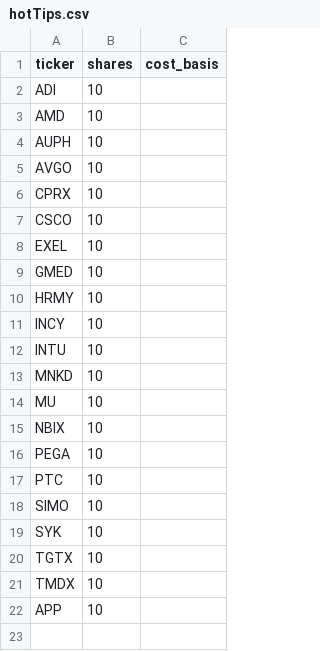
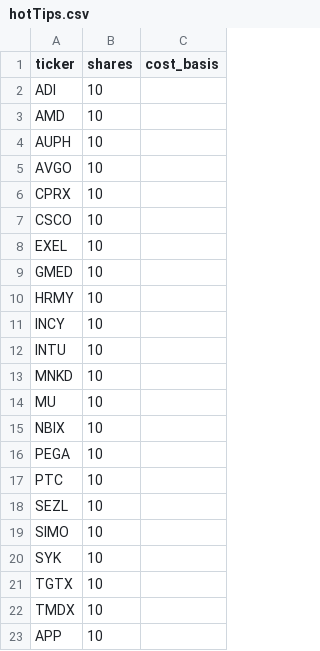
Before and after one commit to pzuzarte/valuationScripts, a CSV file: 6_sentimentAnalyzer/hotTips.csv, drawn as a sheet.

```diff
--- a/6_sentimentAnalyzer/hotTips.csv
+++ b/6_sentimentAnalyzer/hotTips.csv
@@ -17,2 +17,3 @@ PEGA,10,
 PTC,10,
+SEZL,10,
 SIMO,10,
```
Also changed, not shown: 12 other files.
